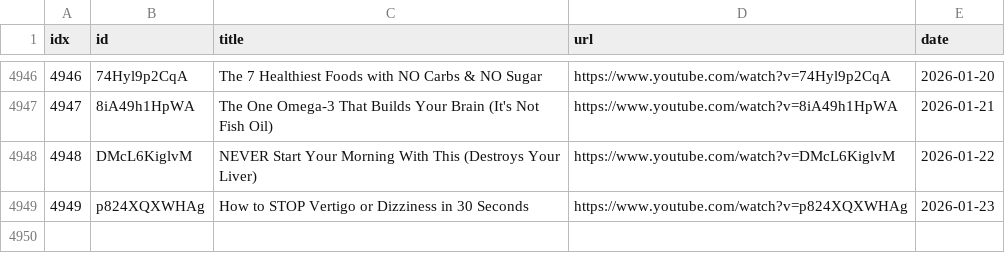
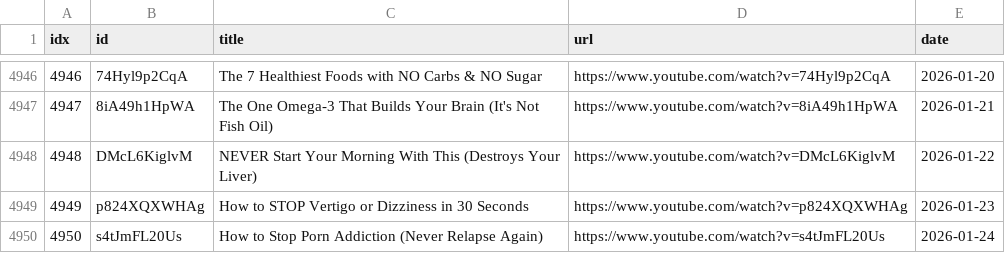
Before and after one commit to sumsjp/Drberg, a CSV file: src/video_list.csv, drawn as a sheet; only a part is shown, gaps mark what is left out.

```diff
--- a/src/video_list.csv
+++ b/src/video_list.csv
@@ -4949 +4949,2 @@ idx,id,title,url,date
 4949,p824XQXWHAg,How to STOP Vertigo or Dizziness in 30 Seconds,https://www.youtube.com/watch?v=p824XQXWHAg,2026-01-23
+4950,s4tJmFL20Us,How to Stop Porn Addiction (Never Relapse Again),https://www.youtube.com/watch?v=s4tJmFL20Us,2026-01-24
```
Also changed, not shown: 4 other files.
